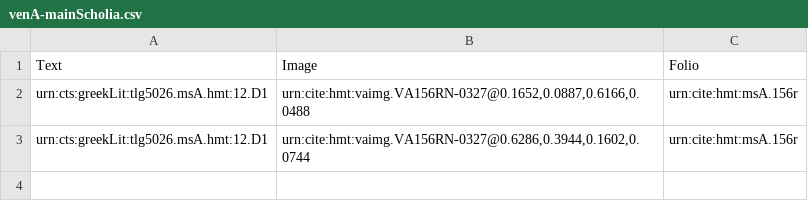
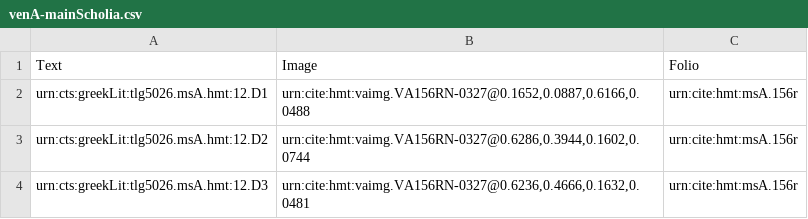
Before and after one commit to HMT-seminar-2014/hmt-12D, a CSV file: collections/venA-mainScholia.csv, drawn as a sheet.

Commit message:
Update venA-mainScholia.csv

```diff
--- a/collections/venA-mainScholia.csv
+++ b/collections/venA-mainScholia.csv
@@ -2,2 +2,3 @@ Text,Image,Folio
 urn:cts:greekLit:tlg5026.msA.hmt:12.D1,"urn:cite:hmt:vaimg.VA156RN-0327@0.1652,0.0887,0.6166,0.0488",urn:cite:hmt:msA.156r
-urn:cts:greekLit:tlg5026.msA.hmt:12.D1,"urn:cite:hmt:vaimg.VA156RN-0327@0.6286,0.3944,0.1602,0.0744",urn:cite:hmt:msA.156r
+urn:cts:greekLit:tlg5026.msA.hmt:12.D2,"urn:cite:hmt:vaimg.VA156RN-0327@0.6286,0.3944,0.1602,0.0744",urn:cite:hmt:msA.156r
+urn:cts:greekLit:tlg5026.msA.hmt:12.D3,"urn:cite:hmt:vaimg.VA156RN-0327@0.6236,0.4666,0.1632,0.0481",urn:cite:hmt:msA.156r
```
